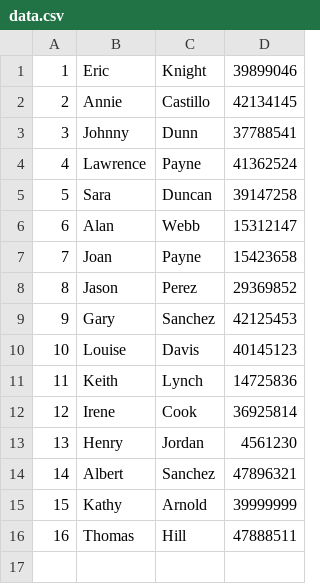
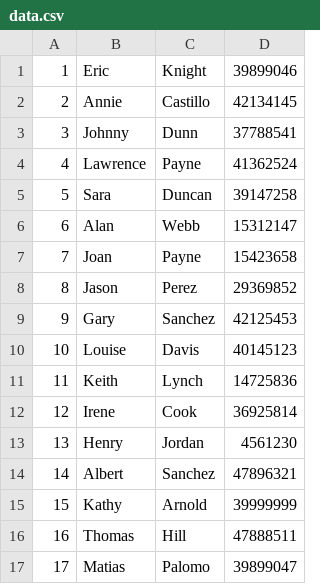
Before and after one commit to palomomatias/programacion_1_laboratorio_1, a CSV file: recuperatorioParcial2/abm rec/abm rec/data.csv, drawn as a sheet.

```diff
--- a/recuperatorioParcial2/abm rec/abm rec/data.csv
+++ b/recuperatorioParcial2/abm rec/abm rec/data.csv
@@ -16 +16,2 @@
 16,Thomas,Hill,47888511
+17,Matias,Palomo,39899047
```
Also changed, not shown: 10 other files.
